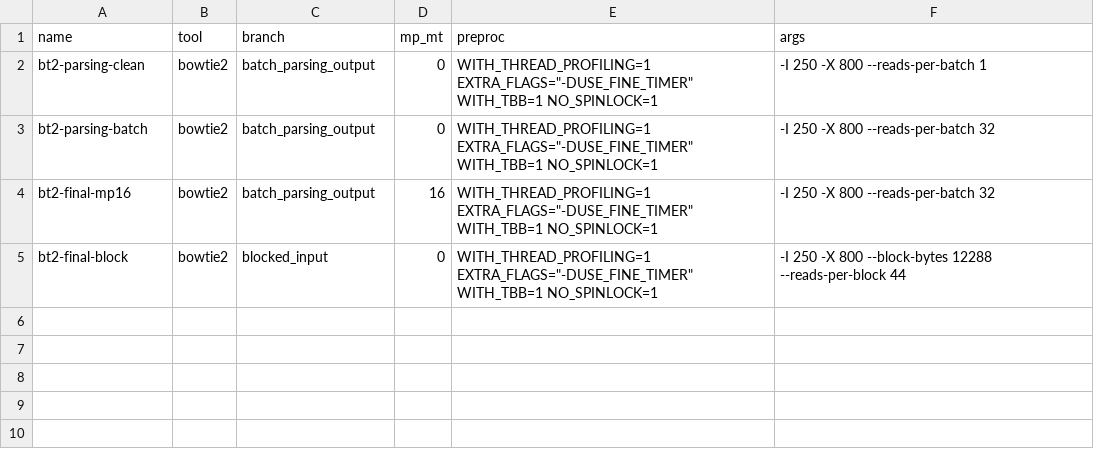
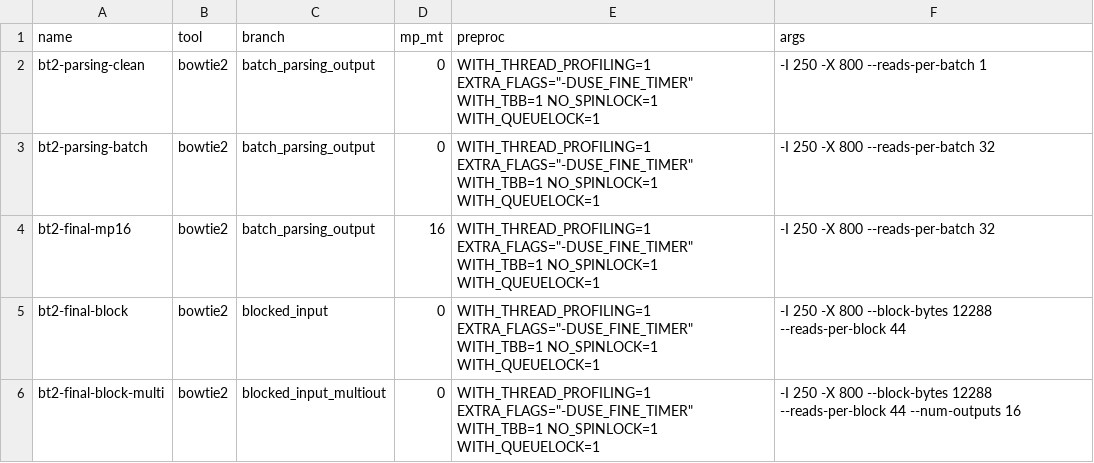
Before and after one commit to BenLangmead/bowtie-scaling, a TSV file: thread_scaling/scripts/bt2.tsv, drawn as a sheet.

```diff
--- a/thread_scaling/scripts/bt2.tsv
+++ b/thread_scaling/scripts/bt2.tsv
@@ -1,5 +1,6 @@
 name	tool	branch	mp_mt	preproc	args
-bt2-parsing-clean	bowtie2	batch_parsing_output	0	WITH_THREAD_PROFILING=1 EXTRA_FLAGS="-DUSE_FINE_TIMER" WITH_TBB=1 NO_SPINLOCK=1	-I 250 -X 800 --reads-per-batch 1
-bt2-parsing-batch	bowtie2	batch_parsing_output	0	WITH_THREAD_PROFILING=1 EXTRA_FLAGS="-DUSE_FINE_TIMER" WITH_TBB=1 NO_SPINLOCK=1	-I 250 -X 800 --reads-per-batch 32
-bt2-final-mp16	bowtie2	batch_parsing_output	16	WITH_THREAD_PROFILING=1 EXTRA_FLAGS="-DUSE_FINE_TIMER" WITH_TBB=1 NO_SPINLOCK=1	-I 250 -X 800 --reads-per-batch 32
-bt2-final-block	bowtie2	blocked_input	0	WITH_THREAD_PROFILING=1 EXTRA_FLAGS="-DUSE_FINE_TIMER" WITH_TBB=1 NO_SPINLOCK=1	-I 250 -X 800 --block-bytes 12288 --reads-per-block 44
+bt2-parsing-clean	bowtie2	batch_parsing_output	0	WITH_THREAD_PROFILING=1 EXTRA_FLAGS="-DUSE_FINE_TIMER" WITH_TBB=1 NO_SPINLOCK=1 WITH_QUEUELOCK=1	-I 250 -X 800 --reads-per-batch 1
+bt2-parsing-batch	bowtie2	batch_parsing_output	0	WITH_THREAD_PROFILING=1 EXTRA_FLAGS="-DUSE_FINE_TIMER" WITH_TBB=1 NO_SPINLOCK=1 WITH_QUEUELOCK=1	-I 250 -X 800 --reads-per-batch 32
+bt2-final-mp16	bowtie2	batch_parsing_output	16	WITH_THREAD_PROFILING=1 EXTRA_FLAGS="-DUSE_FINE_TIMER" WITH_TBB=1 NO_SPINLOCK=1 WITH_QUEUELOCK=1	-I 250 -X 800 --reads-per-batch 32
+bt2-final-block	bowtie2	blocked_input	0	WITH_THREAD_PROFILING=1 EXTRA_FLAGS="-DUSE_FINE_TIMER" WITH_TBB=1 NO_SPINLOCK=1 WITH_QUEUELOCK=1	-I 250 -X 800 --block-bytes 12288 --reads-per-block 44
+bt2-final-block-multi	bowtie2	blocked_input_multiout	0	WITH_THREAD_PROFILING=1 EXTRA_FLAGS="-DUSE_FINE_TIMER" WITH_TBB=1 NO_SPINLOCK=1 WITH_QUEUELOCK=1	-I 250 -X 800 --block-bytes 12288 --reads-per-block 44 --num-outputs 16
```
Also changed, not shown: thread_scaling/scripts/bt.tsv, thread_scaling/scripts/bt2_multiout.tsv, 1 other file.
